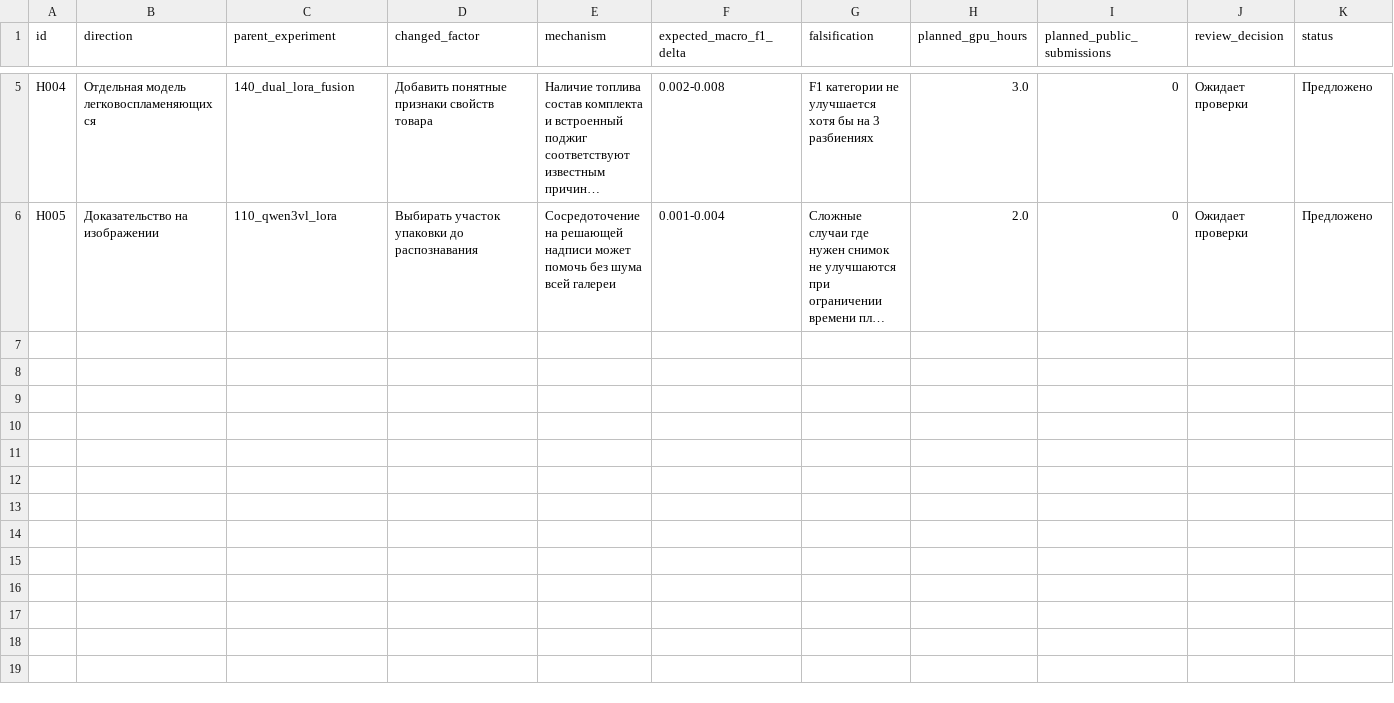
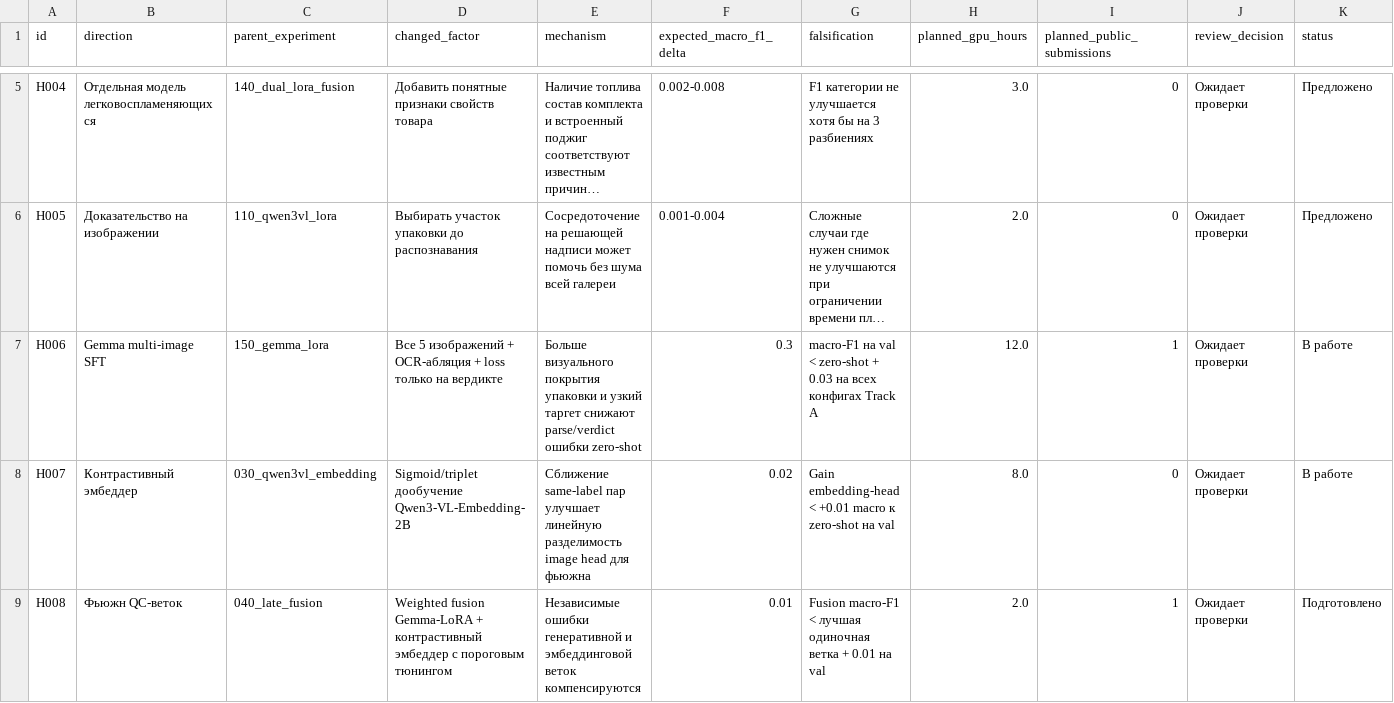
Before and after one commit to triflt/ecup-2026-quality, a CSV file: reports/hypothesis-board.csv, drawn as a sheet; only a part is shown, gaps mark what is left out; long unchanged cells end in …; rows hold the shown columns only; the diff names each change by its address in the sheet, - before the commit and + after, or states it on an @@ line.

Commit message:
Add QC tracks 240-242: Gemma LoRA SFT, Qwen3-VL contrastive, fusion grid + status docs

```diff
--- a/reports/hypothesis-board.csv
+++ b/reports/hypothesis-board.csv
+row 7: H006 | Gemma multi-image SFT | 150_gemma_lora | Все 5 изображений + OCR-абляция + loss только на вердикте | Больше визуального покрытия упаковки и узкий таргет снижают parse/verdict ошибки zero-shot | 0.3 | macro-F1 на val < zero-shot + 0.03 на всех конфигах Track A | 12.0 | 1 | Ожидает проверки | В работе
+row 8: H007 | Контрастивный эмбеддер | 030_qwen3vl_embedding | Sigmoid/triplet дообучение Qwen3-VL-Embedding-2B | Сближение same-label пар улучшает линейную разделимость image head для фьюжна | 0.02 | Gain embedding-head < +0.01 macro к zero-shot на val | 8.0 | 0 | Ожидает проверки | В работе
+row 9: H008 | Фьюжн QC-веток | 040_late_fusion | Weighted fusion Gemma-LoRA + контрастивный эмбеддер с пороговым тюнингом | Независимые ошибки генеративной и эмбеддинговой веток компенсируются | 0.01 | Fusion macro-F1 < лучшая одиночная ветка + 0.01 на val | 2.0 | 1 | Ожидает проверки | Подготовлено
```
Also changed, not shown: reports/experiment-log.csv, 26 other files.
